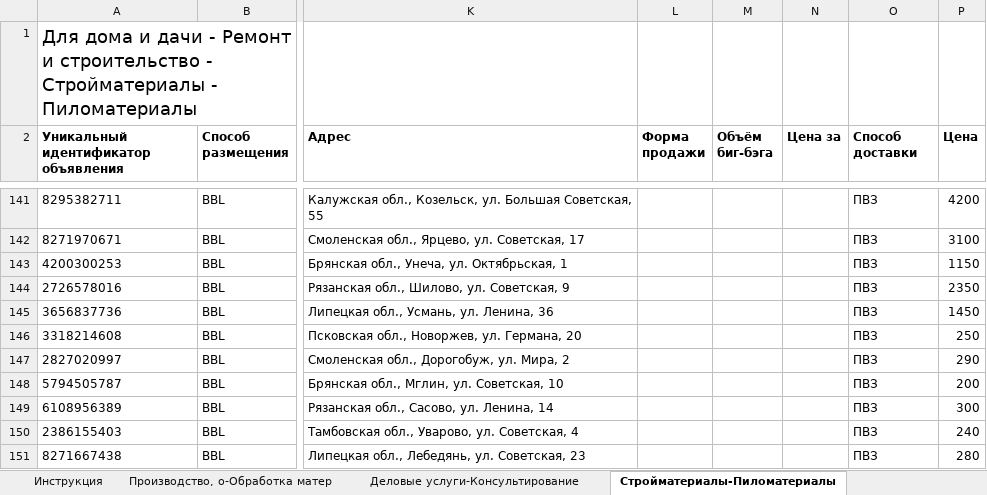
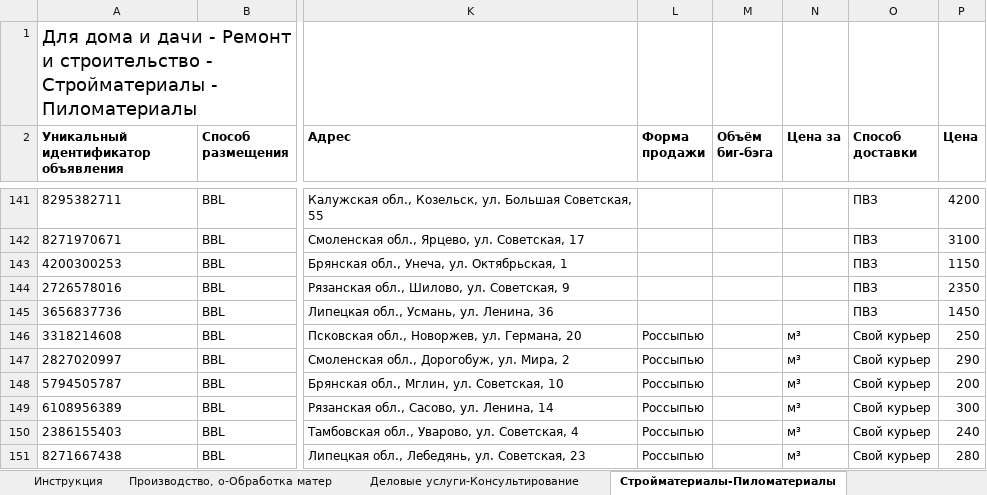
Before and after one commit to Harmageddon14/avito-feeds, an Excel workbook: fgislk.xlsx, sheet Стройматериалы-Пиломатериалы, drawn as a sheet; only a part is shown, gaps mark what is left out; values as stored, in another font and other column widths than the file's, no borders; conditional formats not drawn; the diff names each change by its address in the sheet, - before the commit and + after, or states it on an @@ line.

Commit message:
fgislk: заполнены параметры доставки у новых строк (Свой курьер, россыпью, м3)

```diff
--- a/fgislk.xlsx (sheet Стройматериалы-Пиломатериалы)
+++ b/fgislk.xlsx (sheet Стройматериалы-Пиломатериалы)
-L146:L151 (Форма продажи): (empty)
+L146:L151 (Форма продажи): Россыпью
-N146:N151 (Цена за): (empty)
+N146:N151 (Цена за): м³
-O146:O151 (Способ доставки): ПВЗ
+O146:O151 (Способ доставки): Свой курьер
```
